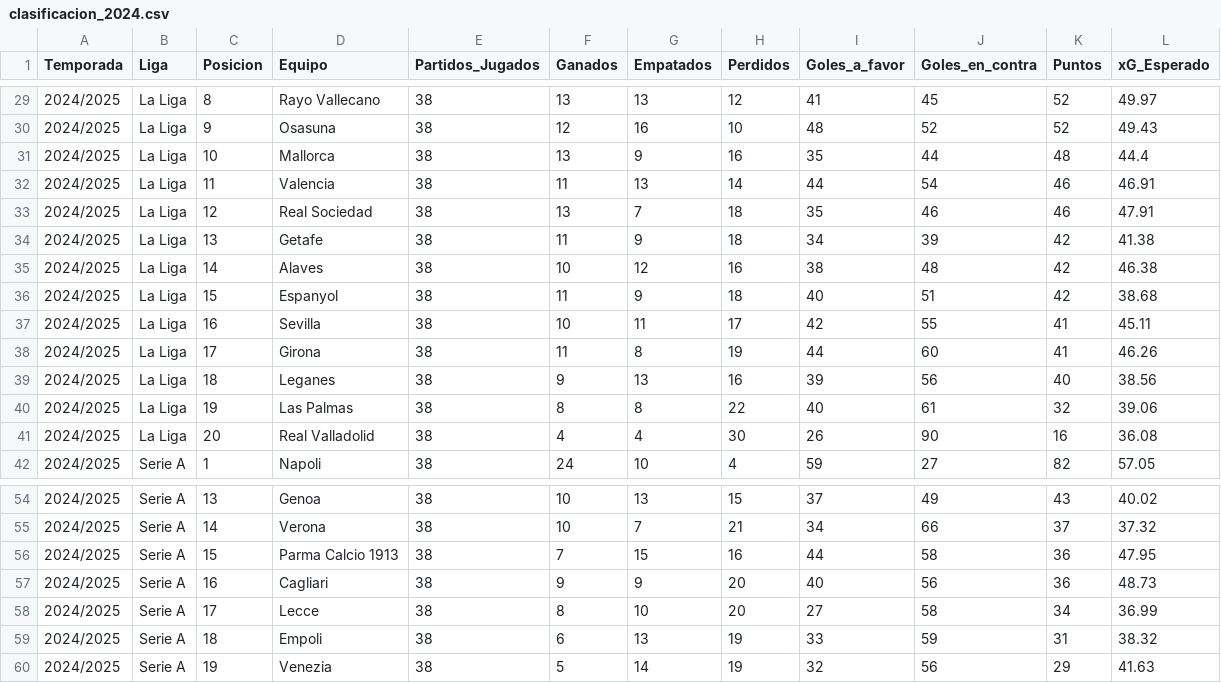
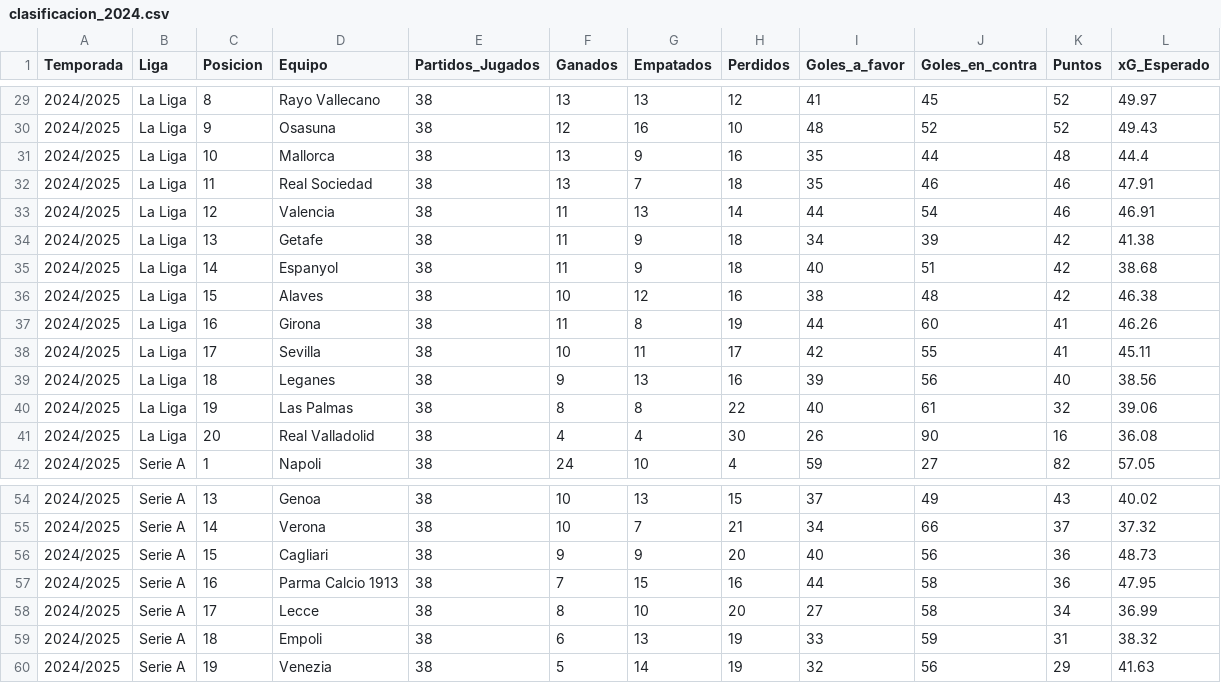
Before and after one commit to Sergio0032/Los-quesos, a CSV file: data_clasificaciones/clasificacion_2024.csv, drawn as a sheet; only a part is shown, gaps mark what is left out.

```diff
--- a/data_clasificaciones/clasificacion_2024.csv
+++ b/data_clasificaciones/clasificacion_2024.csv
@@ -31,9 +31,9 @@ Temporada,Liga,Posicion,Equipo,Partidos_Jugados,Ganados,Empatados,Perdidos,Goles
 2024/2025,La Liga,10,Mallorca,38,13,9,16,35,44,48,44.4
-2024/2025,La Liga,11,Valencia,38,11,13,14,44,54,46,46.91
-2024/2025,La Liga,12,Real Sociedad,38,13,7,18,35,46,46,47.91
+2024/2025,La Liga,11,Real Sociedad,38,13,7,18,35,46,46,47.91
+2024/2025,La Liga,12,Valencia,38,11,13,14,44,54,46,46.91
 2024/2025,La Liga,13,Getafe,38,11,9,18,34,39,42,41.38
-2024/2025,La Liga,14,Alaves,38,10,12,16,38,48,42,46.38
-2024/2025,La Liga,15,Espanyol,38,11,9,18,40,51,42,38.68
-2024/2025,La Liga,16,Sevilla,38,10,11,17,42,55,41,45.11
-2024/2025,La Liga,17,Girona,38,11,8,19,44,60,41,46.26
+2024/2025,La Liga,14,Espanyol,38,11,9,18,40,51,42,38.68
+2024/2025,La Liga,15,Alaves,38,10,12,16,38,48,42,46.38
+2024/2025,La Liga,16,Girona,38,11,8,19,44,60,41,46.26
+2024/2025,La Liga,17,Sevilla,38,10,11,17,42,55,41,45.11
 2024/2025,La Liga,18,Leganes,38,9,13,16,39,56,40,38.56
@@ -55,4 +55,4 @@ Temporada,Liga,Posicion,Equipo,Partidos_Jugados,Ganados,Empatados,Perdidos,Goles
 2024/2025,Serie A,14,Verona,38,10,7,21,34,66,37,37.32
-2024/2025,Serie A,15,Parma Calcio 1913,38,7,15,16,44,58,36,47.95
-2024/2025,Serie A,16,Cagliari,38,9,9,20,40,56,36,48.73
+2024/2025,Serie A,15,Cagliari,38,9,9,20,40,56,36,48.73
+2024/2025,Serie A,16,Parma Calcio 1913,38,7,15,16,44,58,36,47.95
 2024/2025,Serie A,17,Lecce,38,8,10,20,27,58,34,36.99
```
Also changed, not shown: data_clasificaciones/clasificacion_2015.csv, data_clasificaciones/clasificacion_2019.csv, 2 other files.
